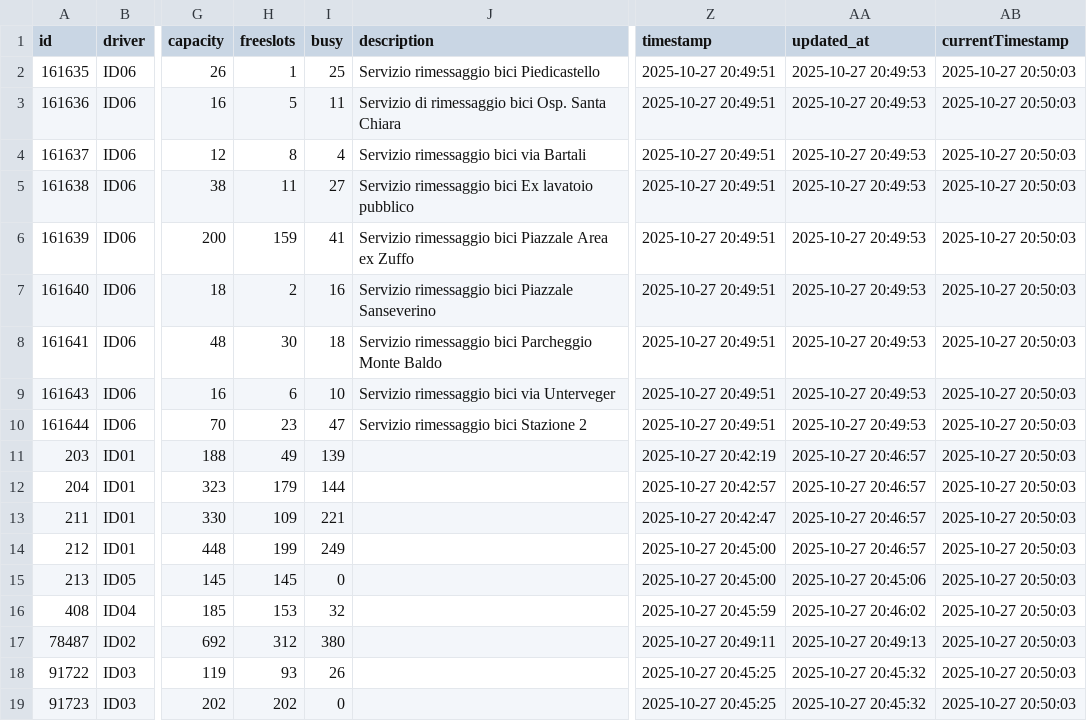
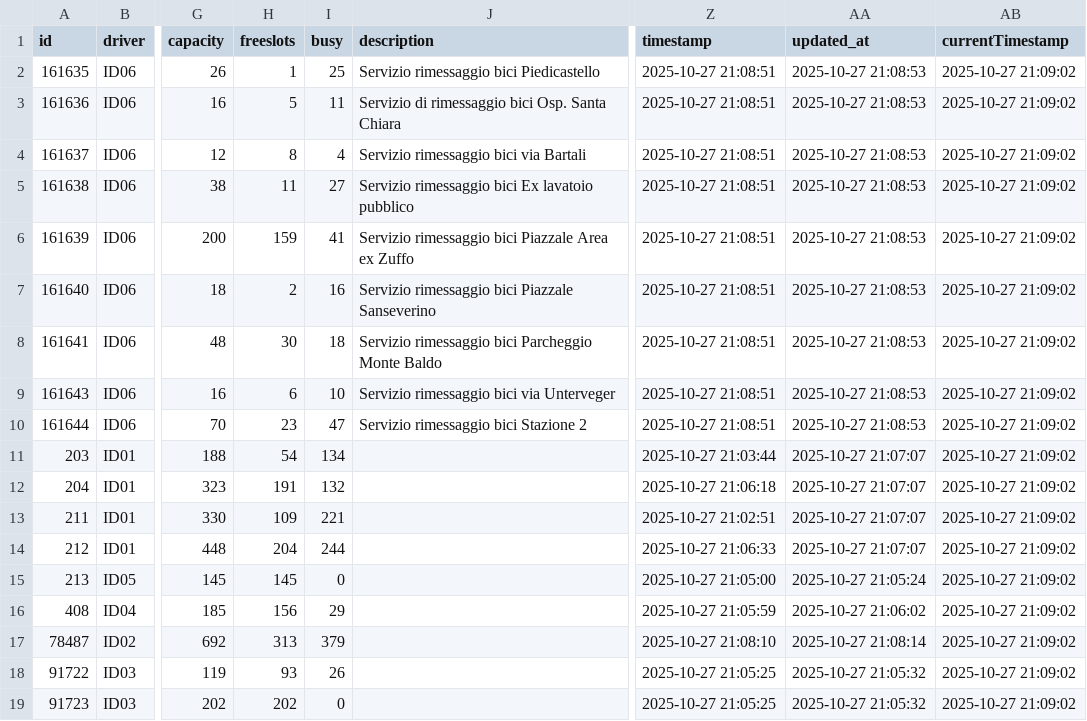
Before and after one commit to napo/parklogtrento, a CSV file: data/last_parks.csv, drawn as a sheet; only a part is shown, gaps mark what is left out; the diff names each change by its address in the sheet, - before the commit and + after, or states it on an @@ line.

Commit message:
Latest data: Mon Oct 27 21:09:54 UTC 2025

```diff
--- a/data/last_parks.csv
+++ b/data/last_parks.csv
-Z2:Z10 (timestamp): 2025-10-27 20:49:51
+Z2:Z10 (timestamp): 2025-10-27 21:08:51
-AA2:AA10 (updated_at): 2025-10-27 20:49:53
+AA2:AA10 (updated_at): 2025-10-27 21:08:53
-AB2:AB19 (currentTimestamp): 2025-10-27 20:50:03
+AB2:AB19 (currentTimestamp): 2025-10-27 21:09:02
-H11 (freeslots): 49
+H11 (freeslots): 54
-I11 (busy): 139
+I11 (busy): 134
-Z11 (timestamp): 2025-10-27 20:42:19
+Z11 (timestamp): 2025-10-27 21:03:44
-AA11:AA14 (updated_at): 2025-10-27 20:46:57
+AA11:AA14 (updated_at): 2025-10-27 21:07:07
-H12 (freeslots): 179
+H12 (freeslots): 191
-I12 (busy): 144
+I12 (busy): 132
-Z12 (timestamp): 2025-10-27 20:42:57
+Z12 (timestamp): 2025-10-27 21:06:18
-Z13 (timestamp): 2025-10-27 20:42:47
+Z13 (timestamp): 2025-10-27 21:02:51
-H14 (freeslots): 199
+H14 (freeslots): 204
-I14 (busy): 249
+I14 (busy): 244
-Z14 (timestamp): 2025-10-27 20:45:00
+Z14 (timestamp): 2025-10-27 21:06:33
-Z15 (timestamp): 2025-10-27 20:45:00
+Z15 (timestamp): 2025-10-27 21:05:00
-AA15 (updated_at): 2025-10-27 20:45:06
+AA15 (updated_at): 2025-10-27 21:05:24
-H16 (freeslots): 153
+H16 (freeslots): 156
-I16 (busy): 32
+I16 (busy): 29
-Z16 (timestamp): 2025-10-27 20:45:59
+Z16 (timestamp): 2025-10-27 21:05:59
-AA16 (updated_at): 2025-10-27 20:46:02
+AA16 (updated_at): 2025-10-27 21:06:02
-H17 (freeslots): 312
+H17 (freeslots): 313
-I17 (busy): 380
+I17 (busy): 379
-Z17 (timestamp): 2025-10-27 20:49:11
+Z17 (timestamp): 2025-10-27 21:08:10
-AA17 (updated_at): 2025-10-27 20:49:13
+AA17 (updated_at): 2025-10-27 21:08:14
-Z18:Z19 (timestamp): 2025-10-27 20:45:25
+Z18:Z19 (timestamp): 2025-10-27 21:05:25
-AA18:AA19 (updated_at): 2025-10-27 20:45:32
+AA18:AA19 (updated_at): 2025-10-27 21:05:32
```
